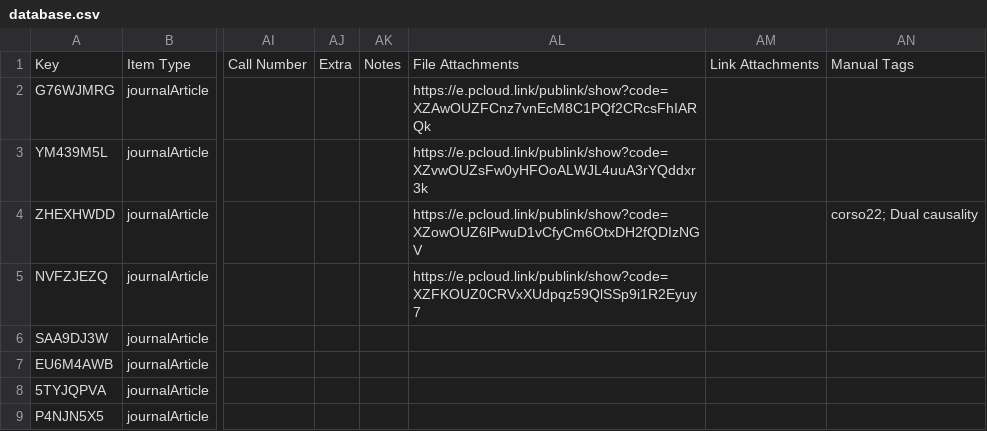
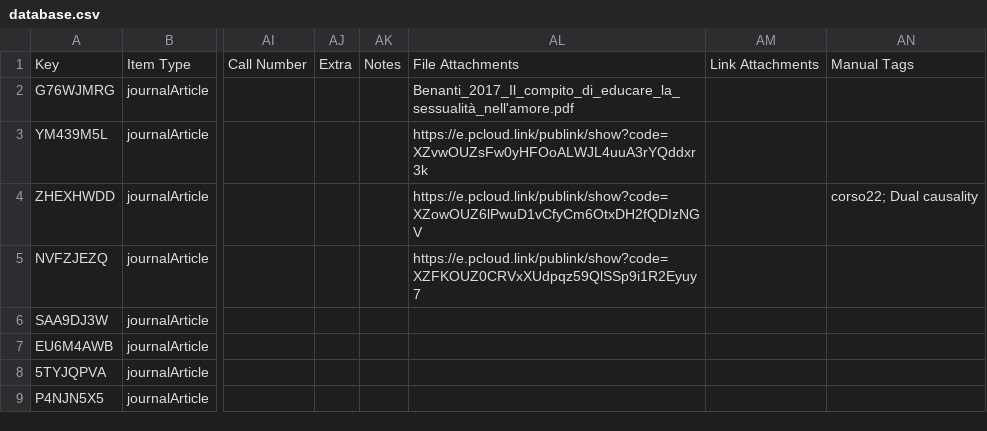
Before and after one commit to invern/database-teologia, a CSV file: database.csv, drawn as a sheet; only a part is shown, gaps mark what is left out; the diff names each change by its address in the sheet, - before the commit and + after, or states it on an @@ line.

Commit message:
Add files via upload

```diff
--- a/database.csv
+++ b/database.csv
-AL2: https://e.pcloud.link/publink/show?code=XZAwOUZFCnz7vnEcM8C1PQf2CRcsFhIARQk
+AL2: Benanti_2017_Il_compito_di_educare_la_sessualità_nell'amore.pdf
```
